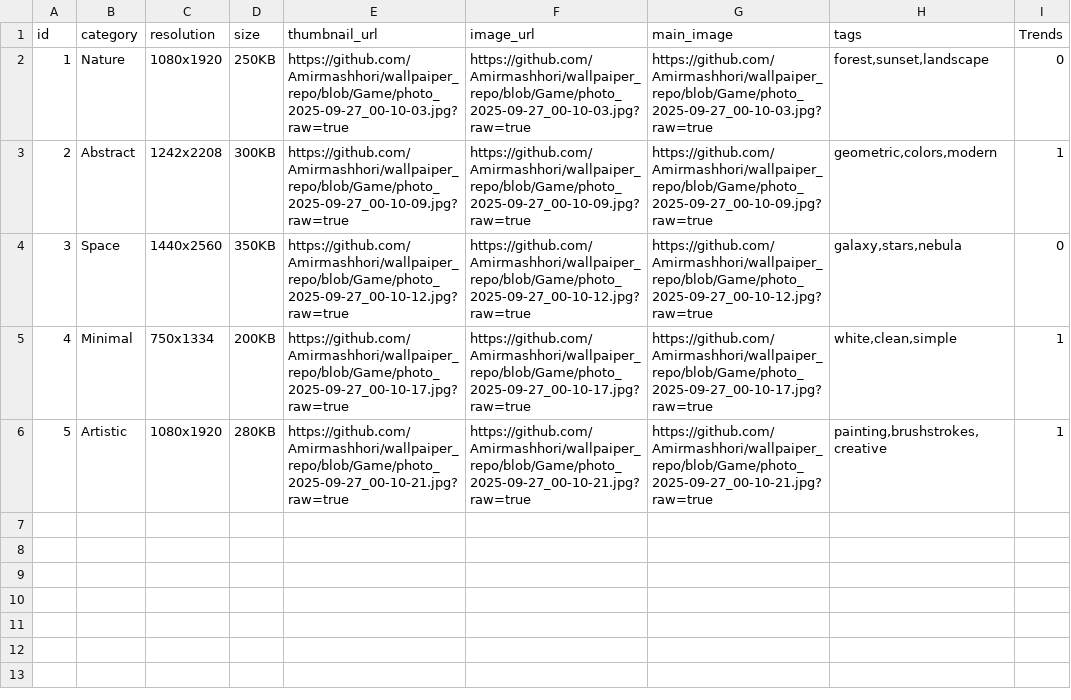
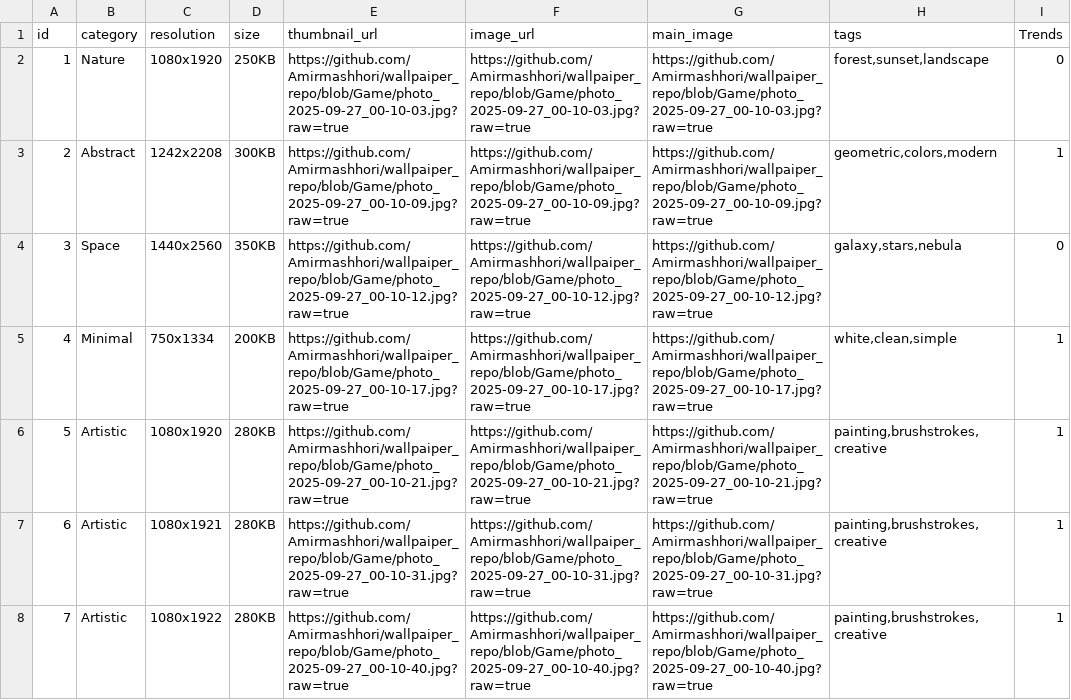
Before and after one commit to Amirmashhori/wallpaiper_repo, a CSV file: images_dataset.csv, drawn as a sheet.

Commit message:
Update images_dataset.csv

```diff
--- a/images_dataset.csv
+++ b/images_dataset.csv
@@ -6 +6,3 @@ id,category,resolution,size,thumbnail_url,image_url,main_image,tags,Trends
 5,Artistic,1080x1920,280KB,https://github.com/Amirmashhori/wallpaiper_repo/blob/Game/photo_2025-09-27_00-10-21.jpg?raw=true,https://github.com/Amirmashhori/wallpaiper_repo/blob/Game/photo_2025-09-27_00-10-21.jpg?raw=true,https://github.com/Amirmashhori/wallpaiper_repo/blob/Game/photo_2025-09-27_00-10-21.jpg?raw=true,"painting,brushstrokes,creative",1
+6,Artistic,1080x1921,280KB,https://github.com/Amirmashhori/wallpaiper_repo/blob/Game/photo_2025-09-27_00-10-31.jpg?raw=true,https://github.com/Amirmashhori/wallpaiper_repo/blob/Game/photo_2025-09-27_00-10-31.jpg?raw=true,https://github.com/Amirmashhori/wallpaiper_repo/blob/Game/photo_2025-09-27_00-10-31.jpg?raw=true,"painting,brushstrokes,creative",1
+7,Artistic,1080x1922,280KB,https://github.com/Amirmashhori/wallpaiper_repo/blob/Game/photo_2025-09-27_00-10-40.jpg?raw=true,https://github.com/Amirmashhori/wallpaiper_repo/blob/Game/photo_2025-09-27_00-10-40.jpg?raw=true,https://github.com/Amirmashhori/wallpaiper_repo/blob/Game/photo_2025-09-27_00-10-40.jpg?raw=true,"painting,brushstrokes,creative",1
```
